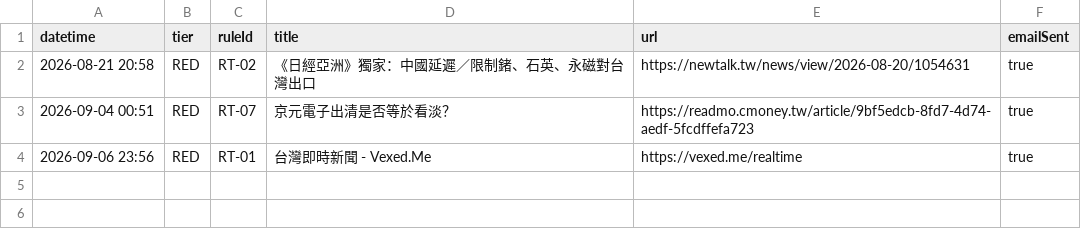
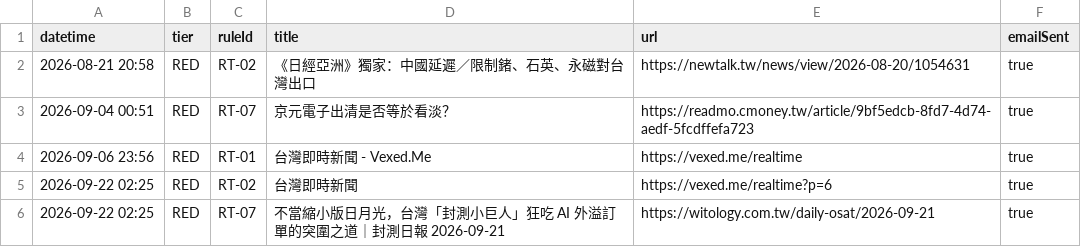
Before and after one commit to sakaban-Code/SCAI-test, a CSV file: logs/alerts_log.csv, drawn as a sheet; the diff names each change by its address in the sheet, - before the commit and + after, or states it on an @@ line.

Commit message:
chore(daily): 2026-09-21 每日巡邏

```diff
--- a/logs/alerts_log.csv
+++ b/logs/alerts_log.csv
+row 5: 2026-09-22 02:25 | RED | RT-02 | 台灣即時新聞 | https://vexed.me/realtime?p=6 | true
+row 6: 2026-09-22 02:25 | RED | RT-07 | 不當縮小版日月光，台灣「封測小巨人」狂吃 AI 外溢訂單的突圍之道｜封測日報 2026-09-21 | https://witology.com.tw/daily-osat/2026-09-21 | true
```
Also changed, not shown: 2 other files.
